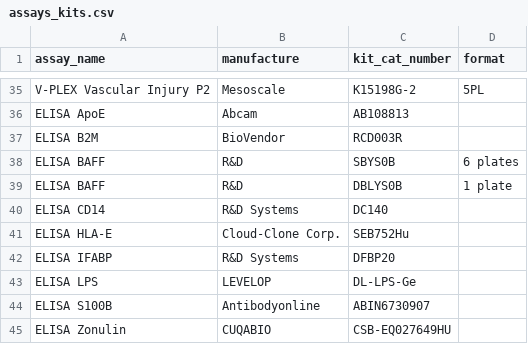
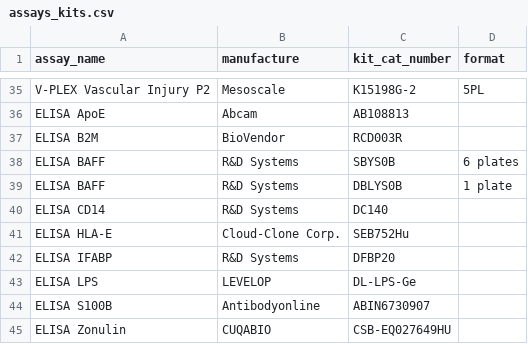
Before and after one commit to wudaudau/quanti_assay_app, a CSV file: data/assays_kits.csv, drawn as a sheet; only a part is shown, gaps mark what is left out.

Commit message:
FIX: Fix manufacturer name for ELISA BAFF kits in assays_kits.csv

```diff
--- a/data/assays_kits.csv
+++ b/data/assays_kits.csv
@@ -37,4 +37,4 @@
 "ELISA B2M","BioVendor","RCD003R",""
-"ELISA BAFF","R&D","SBYS0B","6 plates"
-"ELISA BAFF","R&D","DBLYS0B","1 plate"
+"ELISA BAFF","R&D Systems","SBYS0B","6 plates"
+"ELISA BAFF","R&D Systems","DBLYS0B","1 plate"
 "ELISA CD14","R&D Systems","DC140",""
```
